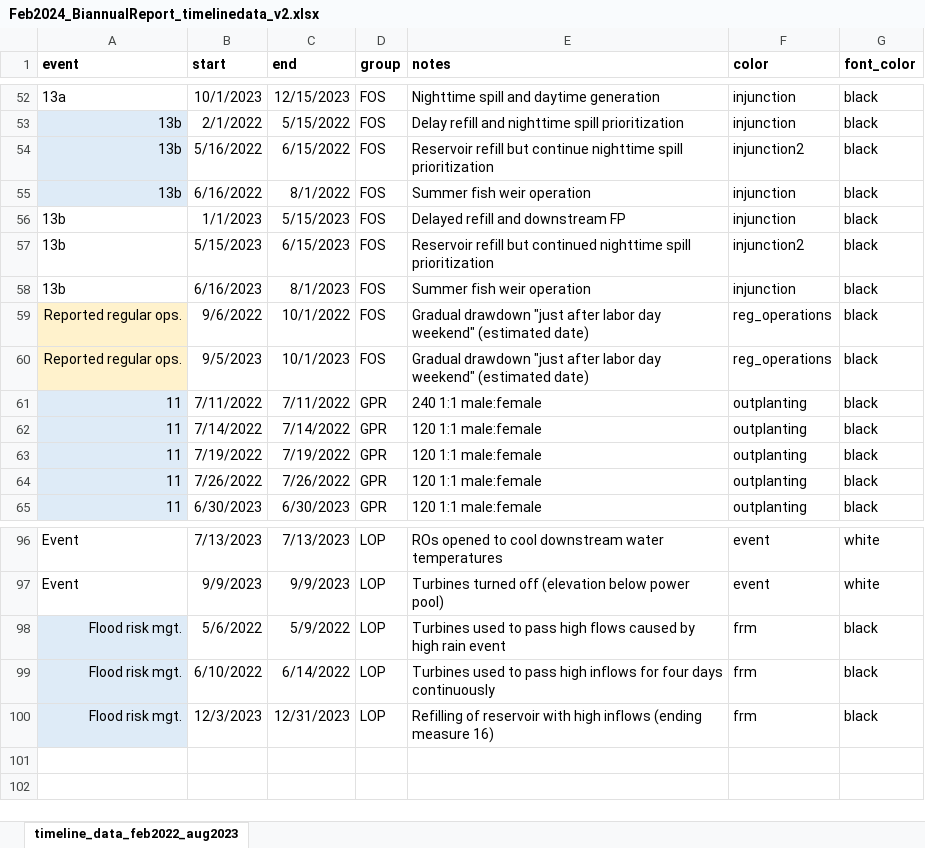
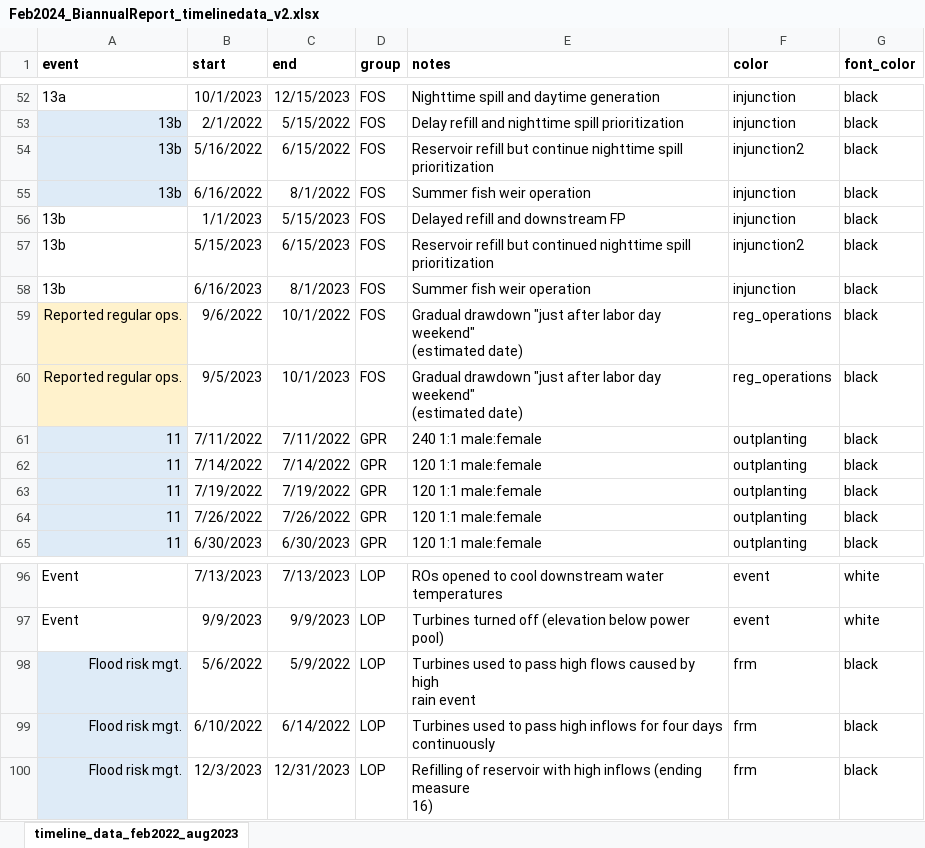
Before and after one commit to ubc-willamette-lcm-team/WVSInjunctionAnalysis.io, an Excel workbook: data/Feb2024_BiannualReport_timelinedata_v2.xlsx, sheet timeline_data_feb2022_aug2023, drawn as a sheet; only a part is shown, gaps mark what is left out; values as stored, in another font and other column widths than the file's, no borders; ↵ is a line break in a cell; the diff covers the shown part only; the diff names each change by its address in the sheet, - before the commit and + after, or states it on an @@ line.

```diff
--- a/data/Feb2024_BiannualReport_timelinedata_v2.xlsx (sheet timeline_data_feb2022_aug2023)
+++ b/data/Feb2024_BiannualReport_timelinedata_v2.xlsx (sheet timeline_data_feb2022_aug2023)
-E54 (notes): …spill prioritization
+E54 (notes): …spill ↵ prioritization
-E57 (notes): …spill prioritization
+E57 (notes): …spill ↵ prioritization
-E59:E60 (notes): …(estimated date)
+E59:E60 (notes): …(estimated date)
-E98 (notes): …rain event
+E98 (notes): …rain event
-E99 (notes): …days continuously
+E99 (notes): …days ↵ continuously
-E100 (notes): …measure 16)
+E100 (notes): …measure ↵ 16)
```
Also changed, not shown: 26 edited cells elsewhere in this sheet, 2 other files.
